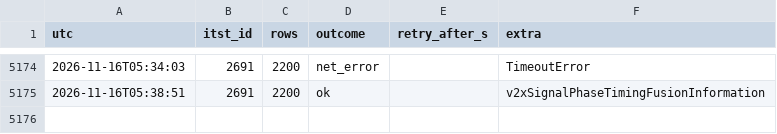
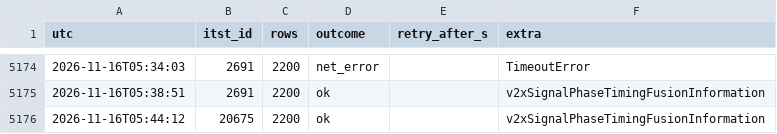
Before and after one commit to yeah-genie/JJUK_GO, a CSV file: meta/call_log.csv, drawn as a sheet; only a part is shown, gaps mark what is left out; the diff names each change by its address in the sheet, - before the commit and + after, or states it on an @@ line.

```diff
--- a/meta/call_log.csv
+++ b/meta/call_log.csv
+row 5176: 2026-11-16T05:44:12 | 20675 | 2200 | ok |  | v2xSignalPhaseTimingFusionInformation
```
Also changed, not shown: 7 other files.
